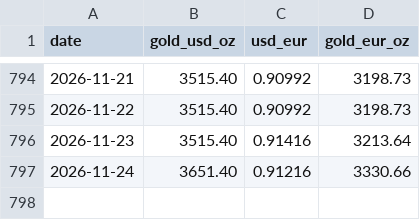
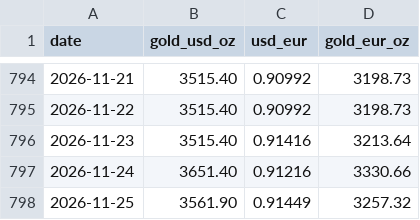
Before and after one commit to frexos/gold-tracker, a CSV file: data/prices.csv, drawn as a sheet; only a part is shown, gaps mark what is left out.

```diff
--- a/data/prices.csv
+++ b/data/prices.csv
@@ -797 +797,2 @@ date,gold_usd_oz,usd_eur,gold_eur_oz
 2026-11-24,3651.40,0.91216,3330.66
+2026-11-25,3561.90,0.91449,3257.32
```
